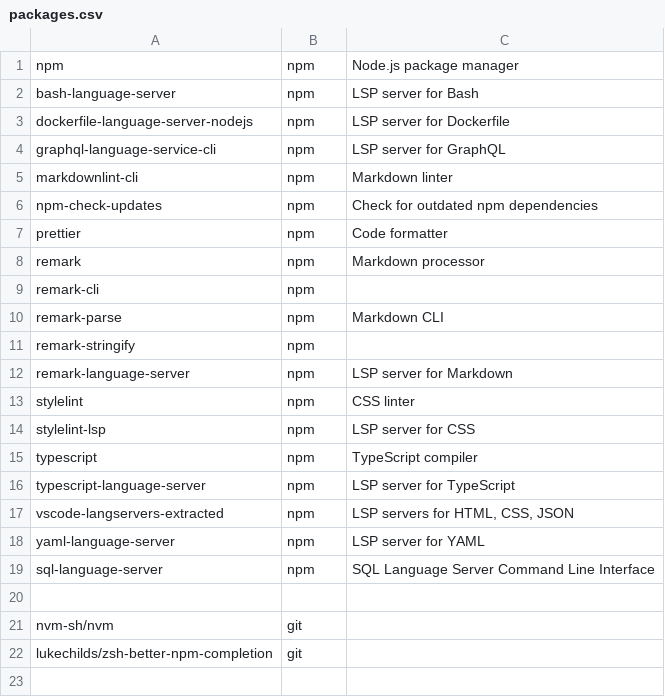
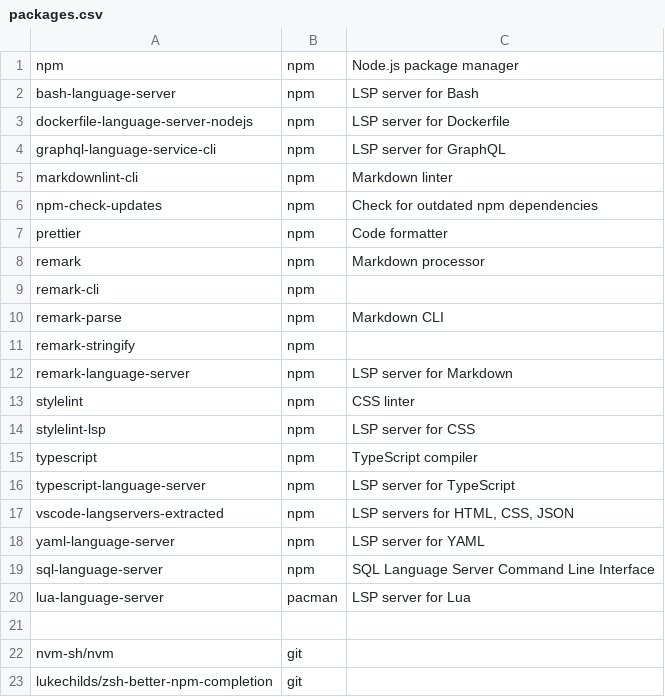
Before and after one commit to andreidmt/dotfiles, a CSV file: modules/nvm/packages.csv, drawn as a sheet; the diff names each change by its address in the sheet, - before the commit and + after, or states it on an @@ line.

Commit message:
feat(nvm): separate module variables and add install script
- Move environment variable exports to `.bootstrap`
- Create `.install` script for downloading and setting up dependencies

```diff
--- a/modules/nvm/packages.csv
+++ b/modules/nvm/packages.csv
+row 20: lua-language-server | pacman | LSP server for Lua
```
Also changed, not shown: 3 other files.
